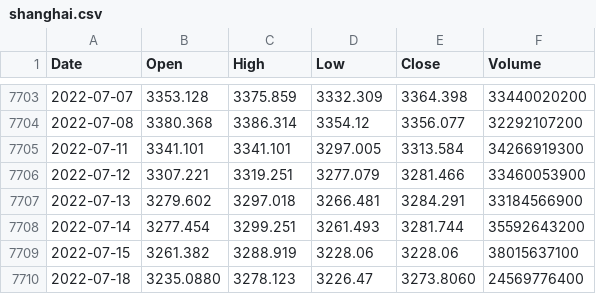
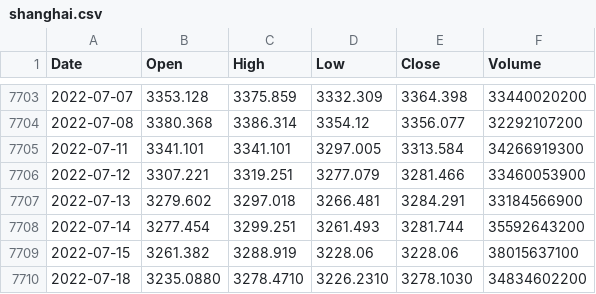
Before and after one commit to KwangYeol/stock-now, a CSV file: index/shanghai.csv, drawn as a sheet; only a part is shown, gaps mark what is left out.

```diff
--- a/index/shanghai.csv
+++ b/index/shanghai.csv
@@ -7709,2 +7709,2 @@ Date,Open,High,Low,Close,Volume
 2022-07-15,3261.382,3288.919,3228.06,3228.06,38015637100
-2022-07-18,3235.0880,3278.123,3226.47,3273.8060,24569776400
+2022-07-18,3235.0880,3278.4710,3226.2310,3278.1030,34834602200
```
Also changed, not shown: index/dax.csv, index/kospi.csv.
